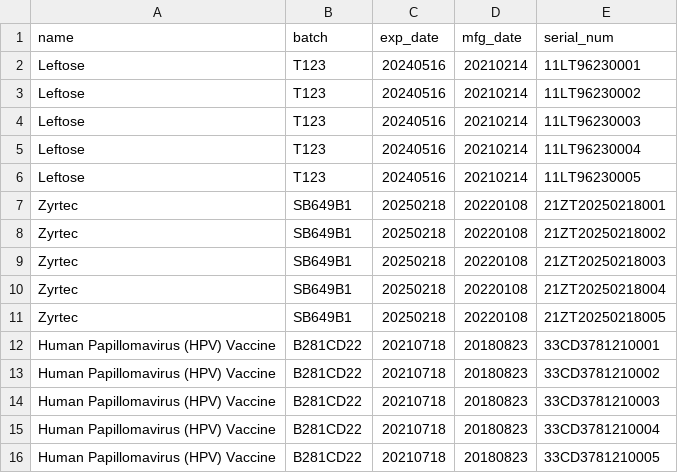
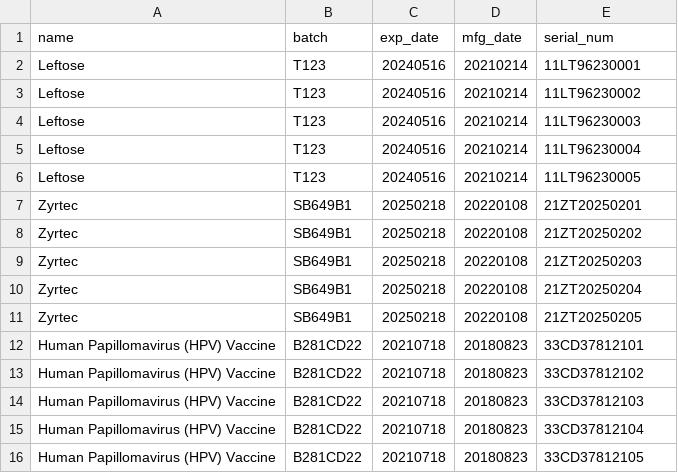
Before and after one commit to jennyeong/health-companion, a CSV file: lib/seeds/serialization_seed.csv, drawn as a sheet.

Commit message:
fixed scan search issue on homepage + updated seed file

```diff
--- a/lib/seeds/serialization_seed.csv
+++ b/lib/seeds/serialization_seed.csv
@@ -6,11 +6,11 @@ Leftose,T123,20240516,20210214,11LT96230004
 Leftose,T123,20240516,20210214,11LT96230005
-Zyrtec,SB649B1,20250218,20220108,21ZT20250218001
-Zyrtec,SB649B1,20250218,20220108,21ZT20250218002
-Zyrtec,SB649B1,20250218,20220108,21ZT20250218003
-Zyrtec,SB649B1,20250218,20220108,21ZT20250218004
-Zyrtec,SB649B1,20250218,20220108,21ZT20250218005
-Human Papillomavirus (HPV) Vaccine,B281CD22,20210718,20180823,33CD3781210001
-Human Papillomavirus (HPV) Vaccine,B281CD22,20210718,20180823,33CD3781210002
-Human Papillomavirus (HPV) Vaccine,B281CD22,20210718,20180823,33CD3781210003
-Human Papillomavirus (HPV) Vaccine,B281CD22,20210718,20180823,33CD3781210004
-Human Papillomavirus (HPV) Vaccine,B281CD22,20210718,20180823,33CD3781210005
+Zyrtec,SB649B1,20250218,20220108,21ZT20250201
+Zyrtec,SB649B1,20250218,20220108,21ZT20250202
+Zyrtec,SB649B1,20250218,20220108,21ZT20250203
+Zyrtec,SB649B1,20250218,20220108,21ZT20250204
+Zyrtec,SB649B1,20250218,20220108,21ZT20250205
+Human Papillomavirus (HPV) Vaccine,B281CD22,20210718,20180823,33CD37812101
+Human Papillomavirus (HPV) Vaccine,B281CD22,20210718,20180823,33CD37812102
+Human Papillomavirus (HPV) Vaccine,B281CD22,20210718,20180823,33CD37812103
+Human Papillomavirus (HPV) Vaccine,B281CD22,20210718,20180823,33CD37812104
+Human Papillomavirus (HPV) Vaccine,B281CD22,20210718,20180823,33CD37812105
```
Also changed, not shown: 1 other file.
